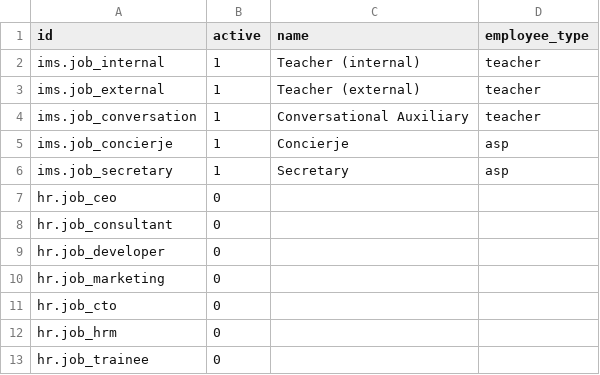
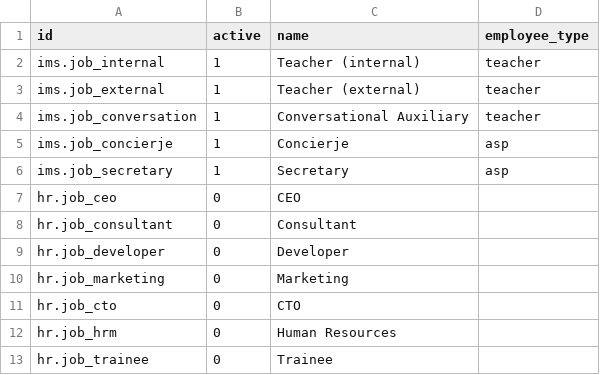
Before and after one commit to ElPuig/IMS, a CSV file: data/cat/hr.job.csv, drawn as a sheet.

Commit message:
Company data.

```diff
--- a/data/cat/hr.job.csv
+++ b/data/cat/hr.job.csv
@@ -6,8 +6,8 @@ id,active,name,employee_type
 "ims.job_secretary",1,"Secretary",asp
-"hr.job_ceo",0,"",
-"hr.job_consultant",0,"",
-"hr.job_developer",0,"",
-"hr.job_marketing",0,"",
-"hr.job_cto",0,"",
-"hr.job_hrm",0,"",
-"hr.job_trainee",0,"",
+"hr.job_ceo",0,"CEO",
+"hr.job_consultant",0,"Consultant",
+"hr.job_developer",0,"Developer",
+"hr.job_marketing",0,"Marketing",
+"hr.job_cto",0,"CTO",
+"hr.job_hrm",0,"Human Resources",
+"hr.job_trainee",0,"Trainee",
```
Also changed, not shown: 3 other files.
